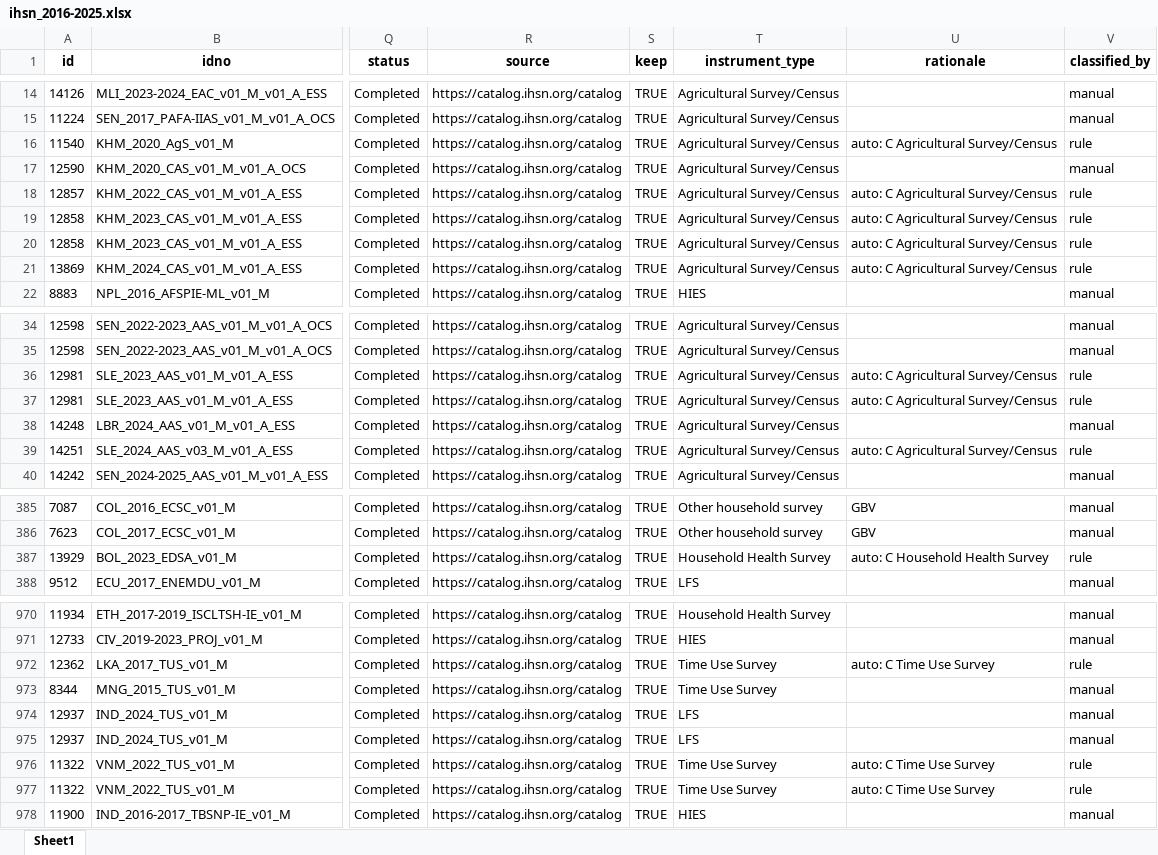
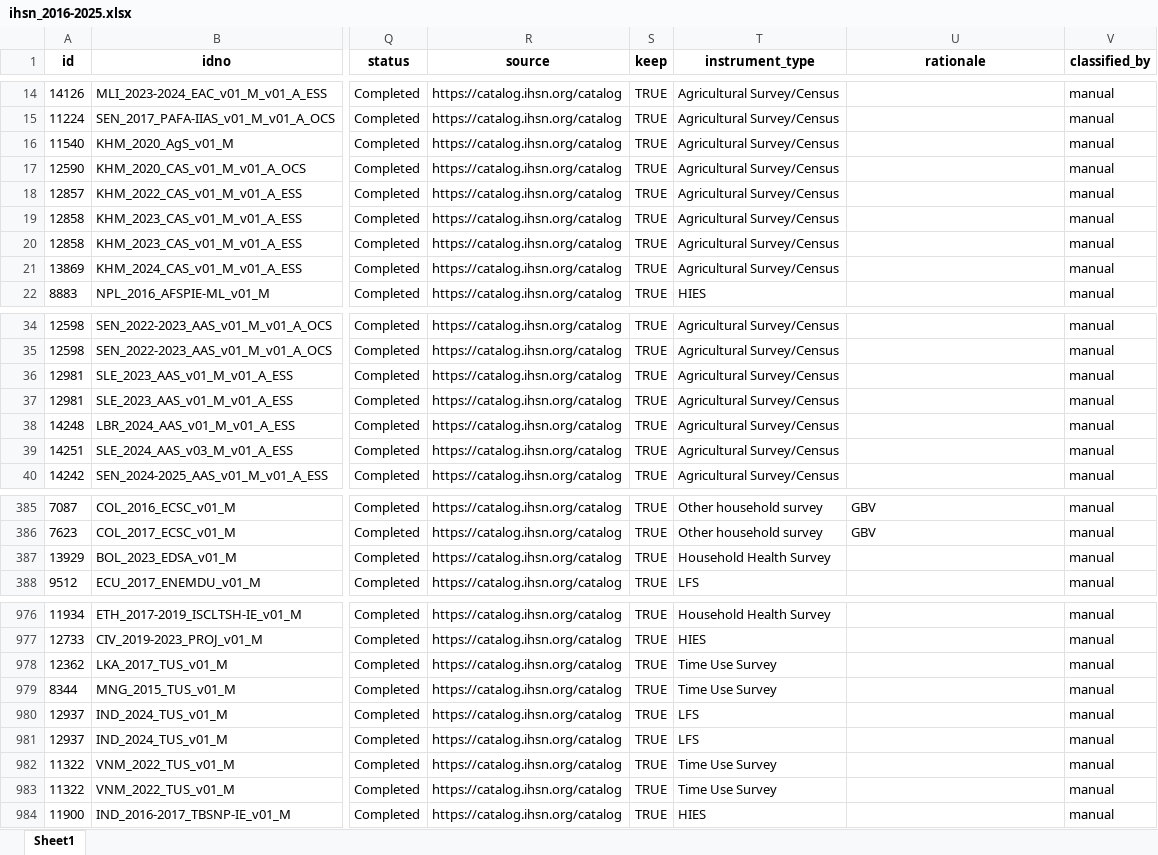
Before and after one commit to lnoe10/instrument_inventory, an Excel workbook: Output/instrument_data_ogdi_years/ihsn_2016-2025.xlsx, sheet Sheet1, drawn as a sheet; only a part is shown, gaps mark what is left out; values as stored, in another font and other column widths than the file's, no borders; addresses are those after the commit; the diff covers the shown part only; the diff names each change by its address in the sheet, - before the commit and + after, or states it on an @@ line.

```diff
--- a/Output/instrument_data_ogdi_years/ihsn_2016-2025.xlsx (sheet Sheet1)
+++ b/Output/instrument_data_ogdi_years/ihsn_2016-2025.xlsx (sheet Sheet1)
-U16 (rationale): auto: C Agricultural Survey/Census
+U16 (rationale): (empty)
-V16 (classified_by): rule
+V16 (classified_by): manual
-U18:U21 (rationale): auto: C Agricultural Survey/Census
+U18:U21 (rationale): (empty)
-V18:V21 (classified_by): rule
+V18:V21 (classified_by): manual
-U36:U37 (rationale): auto: C Agricultural Survey/Census
+U36:U37 (rationale): (empty)
-V36:V37 (classified_by): rule
+V36:V37 (classified_by): manual
-U39 (rationale): auto: C Agricultural Survey/Census
+U39 (rationale): (empty)
-V39 (classified_by): rule
+V39 (classified_by): manual
-U387 (rationale): auto: C Household Health Survey
+U387 (rationale): (empty)
-V387 (classified_by): rule
+V387 (classified_by): manual
-U978 (rationale): auto: C Time Use Survey
+U978 (rationale): (empty)
-V978 (classified_by): rule
+V978 (classified_by): manual
-U982:U983 (rationale): auto: C Time Use Survey
+U982:U983 (rationale): (empty)
-V982:V983 (classified_by): rule
+V982:V983 (classified_by): manual
```
Also changed, not shown: 6 added rows and 40 edited cells elsewhere in this sheet, Output/misc_data/ihsn_unclassified_2016-2025.xlsx, 2 other files.
